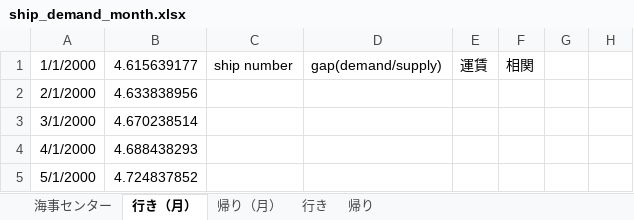
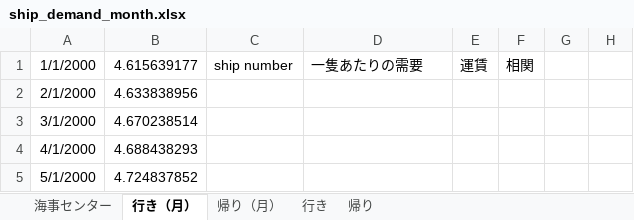
Before and after one commit to YoshinoriOkubo/rule_discovery, an Excel workbook: data/correlation/ship_demand_month.xlsx, sheet 行き（月）, drawn as a sheet; only a part is shown; values as stored, in another font and other column widths than the file's, no borders; the diff names each change by its address in the sheet, - before the commit and + after, or states it on an @@ line.

```diff
--- a/data/correlation/ship_demand_month.xlsx (sheet 行き（月）)
+++ b/data/correlation/ship_demand_month.xlsx (sheet 行き（月）)
-D1: gap(demand/supply)
+D1: 一隻あたりの需要
```
Also changed, not shown: sheet 帰り（月）, 37 other files.
